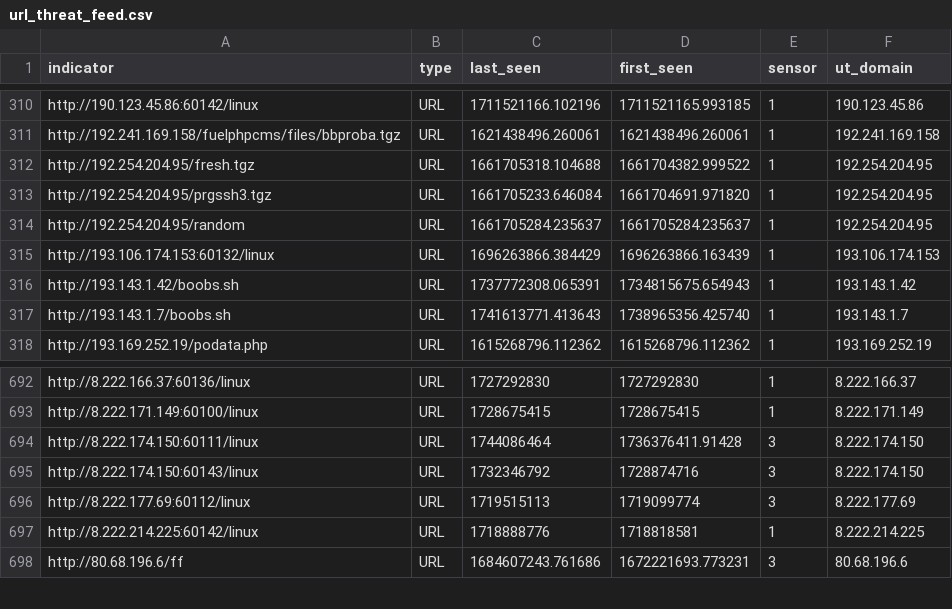
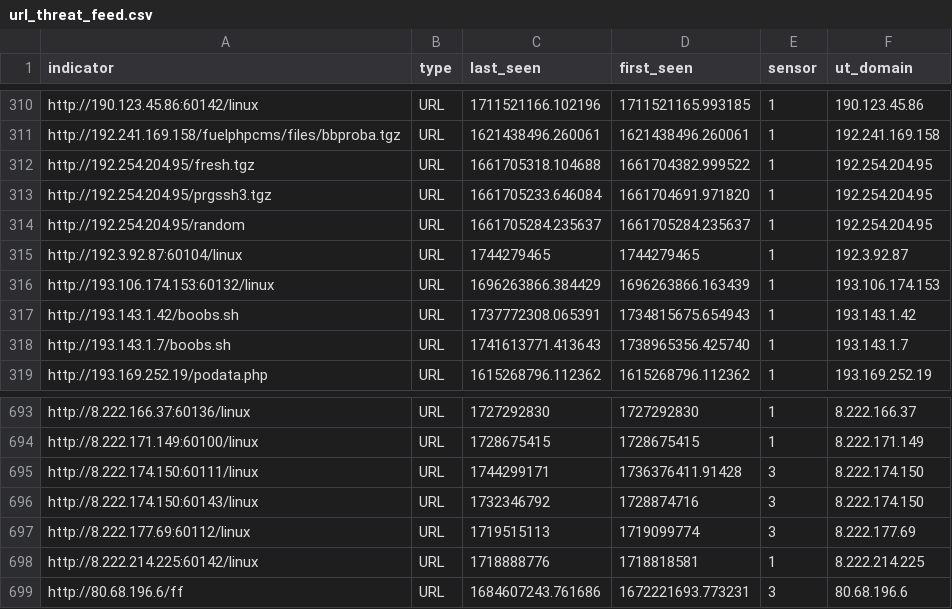
Before and after one commit to tankmek/threatfeed, a CSV file: url_threat_feed.csv, drawn as a sheet; only a part is shown, gaps mark what is left out.

Commit message:
automated URL feed update

```diff
--- a/url_threat_feed.csv
+++ b/url_threat_feed.csv
@@ -314,2 +314,3 @@ indicator,type,"last_seen","first_seen",sensor,"ut_domain"
 "http://192.254.204.95/random",URL,"1661705284.235637","1661705284.235637",1,"192.254.204.95"
+"http://192.3.92.87:60104/linux",URL,1744279465,1744279465,1,"192.3.92.87"
 "http://193.106.174.153:60132/linux",URL,"1696263866.384429","1696263866.163439",1,"193.106.174.153"
@@ -693,3 +694,3 @@ indicator,type,"last_seen","first_seen",sensor,"ut_domain"
 "http://8.222.171.149:60100/linux",URL,1728675415,1728675415,1,"8.222.171.149"
-"http://8.222.174.150:60111/linux",URL,1744086464,"1736376411.91428",3,"8.222.174.150"
+"http://8.222.174.150:60111/linux",URL,1744299171,"1736376411.91428",3,"8.222.174.150"
 "http://8.222.174.150:60143/linux",URL,1732346792,1728874716,3,"8.222.174.150"
```
